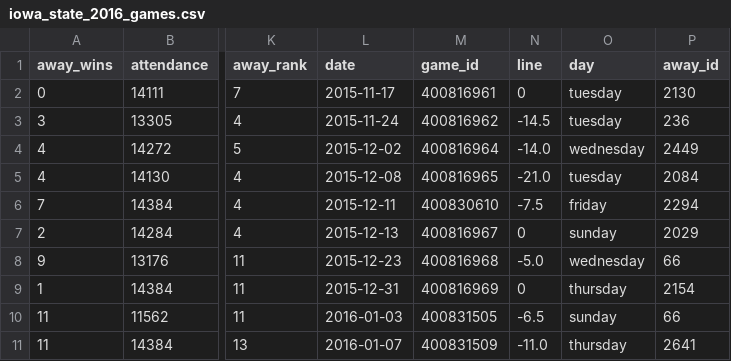
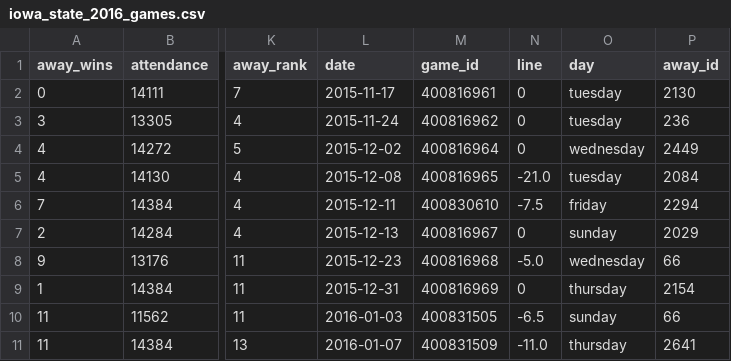
Before and after one commit to danmoeller/ncaa-bball-attendance, a CSV file: data/iowa_state/iowa_state_2016_games.csv, drawn as a sheet; only a part is shown, gaps mark what is left out; the diff names each change by its address in the sheet, - before the commit and + after, or states it on an @@ line.

```diff
--- a/data/iowa_state/iowa_state_2016_games.csv
+++ b/data/iowa_state/iowa_state_2016_games.csv
-N3 (line): -14.5
+N3 (line): 0
-N4 (line): -14.0
+N4 (line): 0
```
Also changed, not shown: data/iowa_state/iowa_state_2014_games.csv, data/iowa_state/iowa_state_2015_games.csv, 43 other files.
